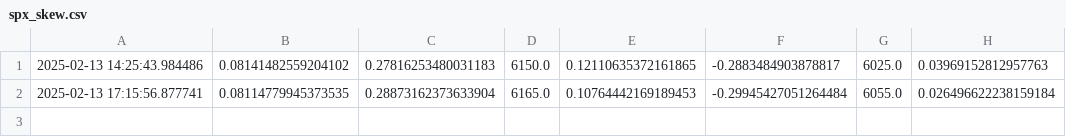
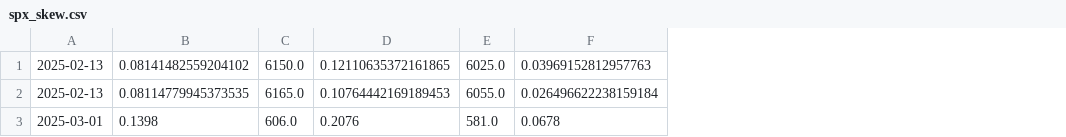
Before and after one commit to cassrobson/skewmonitor, a CSV file: spx_skew.csv, drawn as a sheet; removed rows and columns are numbered as before the commit, all else as after; the diff names each change by its address in the sheet, - before the commit and + after, or states it on an @@ line.

Commit message:
fixed skew monitor

```diff
--- a/spx_skew.csv
+++ b/spx_skew.csv
-column A, rows 1-2: 2025-02-13 14:25:43.984486 | 2025-02-13 17:15:56.877741
+column A, rows 1-2: 2025-02-13 | 2025-02-13
-column C, rows 1-2: 0.27816253480031183 | 0.28873162373633904
-column F, rows 1-2: -0.2883484903878817 | -0.29945427051264484
+row 3: 2025-03-01 | 0.1398 | 606.0 | 0.2076 | 581.0 | 0.0678
```
Also changed, not shown: 4 other files.
